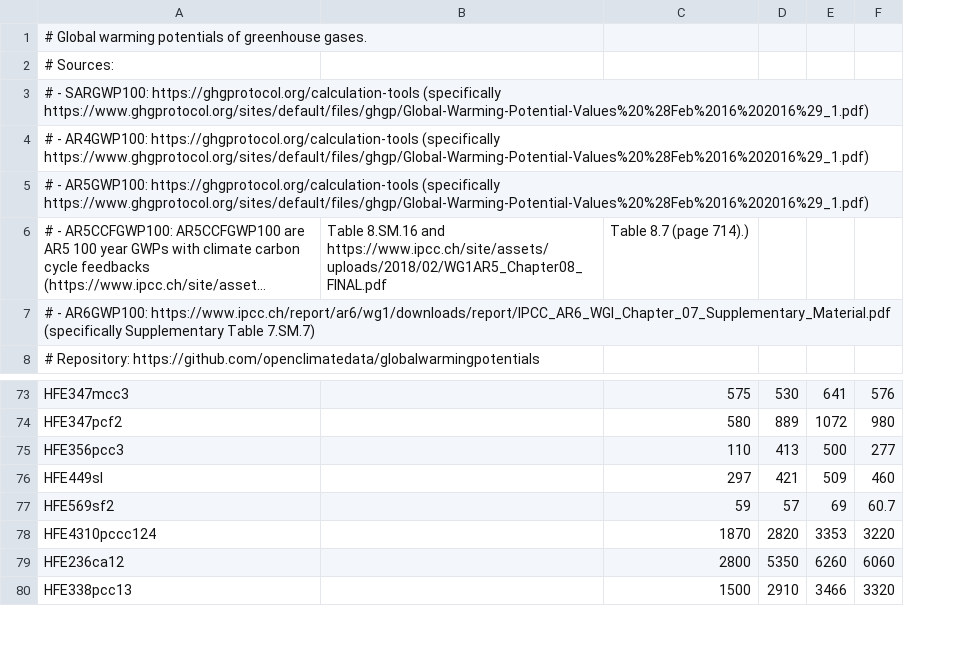
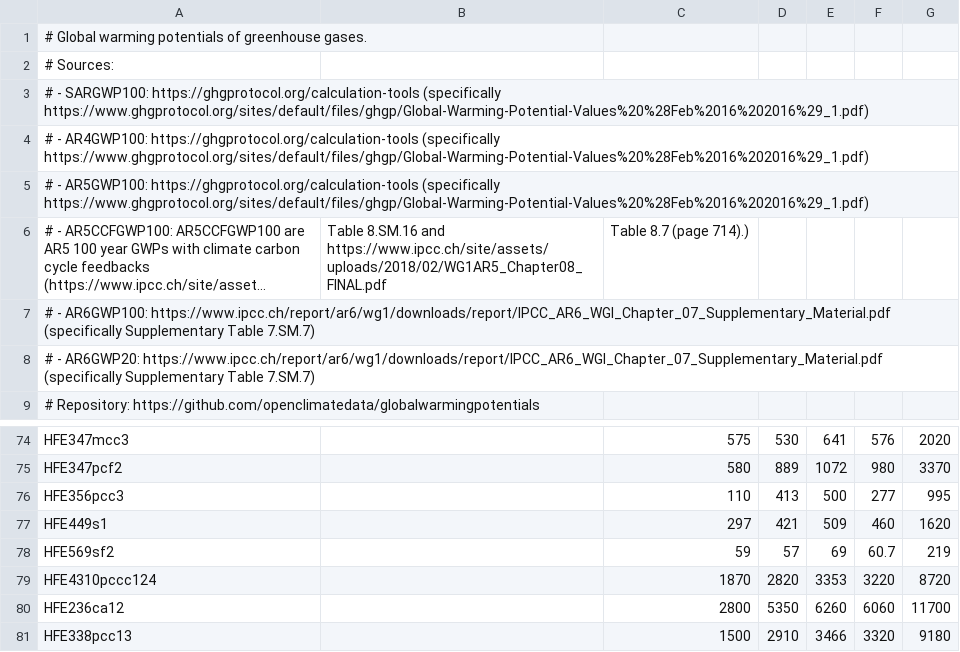
Before and after one commit to openclimatedata/globalwarmingpotentials, a CSV file: globalwarmingpotentials.csv, drawn as a sheet; only a part is shown, gaps mark what is left out; long unchanged cells end in …; addresses are those after the commit; the diff names each change by its address in the sheet, - before the commit and + after, or states it on an @@ line.

Commit message:
add gwp20 from AR6 table provided by @chrisroadmap

```diff
--- a/globalwarmingpotentials.csv
+++ b/globalwarmingpotentials.csv
+column G, rows 74-81: 2020 | 3370 | 995 | 1620 | 219 | 8720 | 11700 | 9180
+row 8: # - AR6GWP20: https://www.ipcc.ch/report/ar6/wg1/downloads/report/IPCC_AR6_WGI_Chapter_07_Supplementary_Material.pdf (specifically Supplementary Table 7.SM.7)
-A77: HFE449sl
+A77: HFE449s1
```
